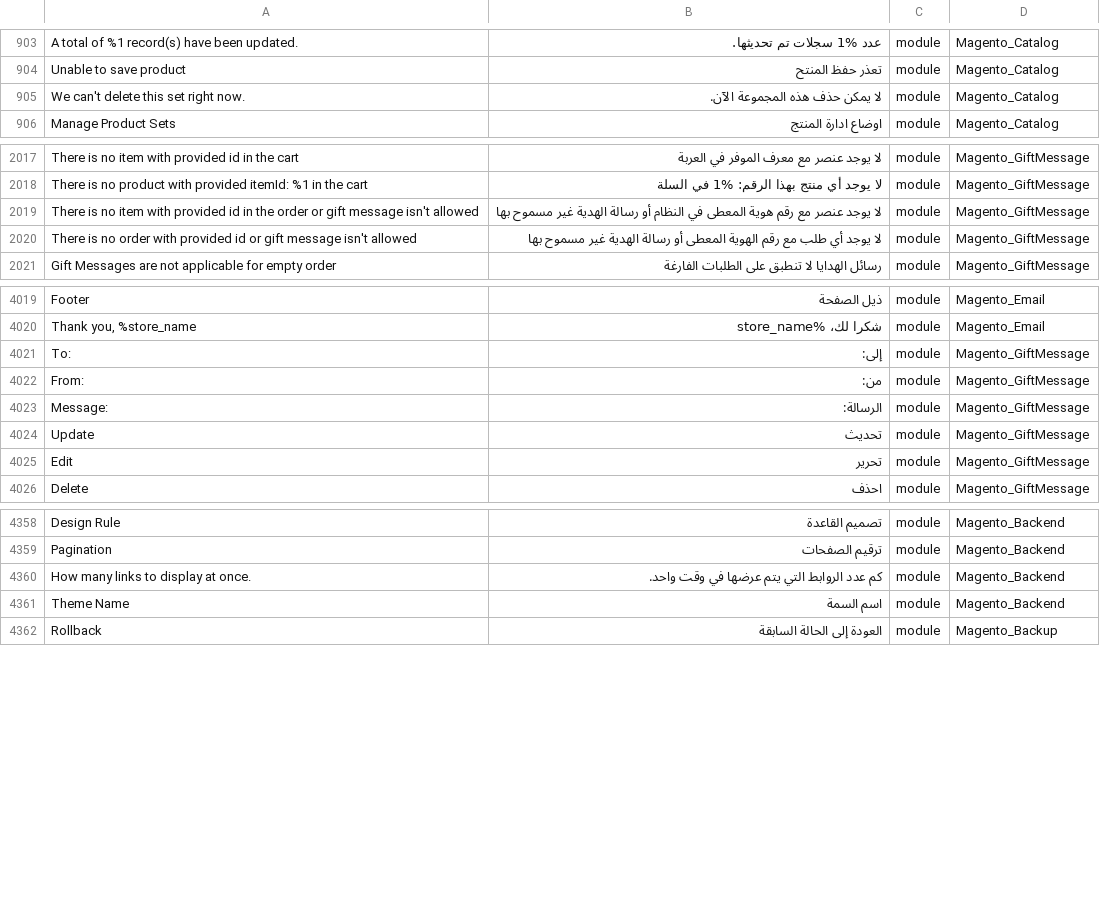
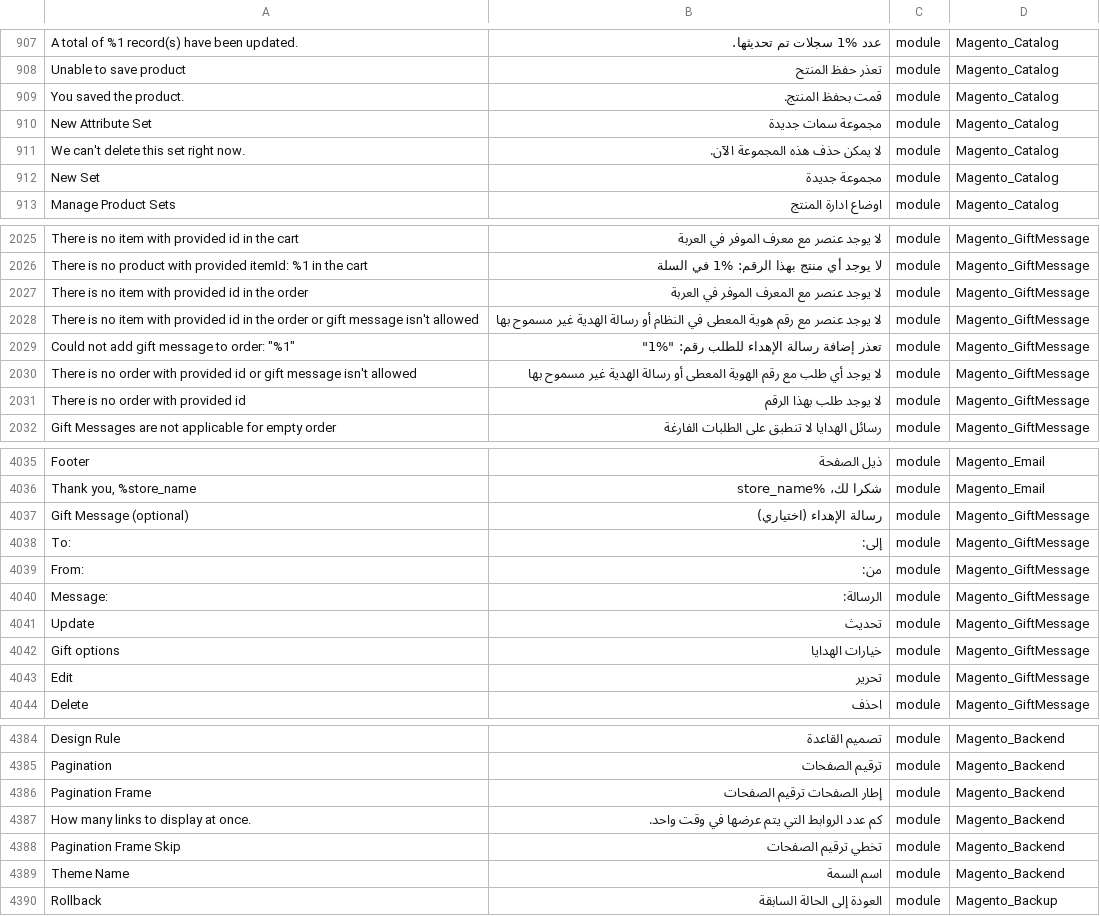
Before and after one commit to Magento2Translations/language_ar_sa, a CSV file: ar_SA.csv, drawn as a sheet; only a part is shown, gaps mark what is left out; the diff covers the shown part only; the diff names each change by its address in the sheet, - before the commit and + after, or states it on an @@ line.

```diff
--- a/ar_SA.csv
+++ b/ar_SA.csv
+row 909: You saved the product. | قمت بحفظ المنتج. | module | Magento_Catalog
+row 910: New Attribute Set | مجموعة سمات جديدة | module | Magento_Catalog
+row 912: New Set | مجموعة جديدة | module | Magento_Catalog
+row 2027: There is no item with provided id in the order | لا يوجد عنصر مع المعرف الموفر في العربة | module | Magento_GiftMessage
+row 2029: Could not add gift message to order: "%1" | تعذر إضافة رسالة الإهداء للطلب رقم: "%1" | module | Magento_GiftMessage
+row 2031: There is no order with provided id | لا يوجد طلب بهذا الرقم | module | Magento_GiftMessage
+row 4037: Gift Message (optional) | رسالة الإهداء (اختياري) | module | Magento_GiftMessage
+row 4042: Gift options | خيارات الهدايا | module | Magento_GiftMessage
+row 4386: Pagination Frame | إطار الصفحات ترقيم الصفحات | module | Magento_Backend
+row 4388: Pagination Frame Skip | تخطي ترقيم الصفحات | module | Magento_Backend
```
Also changed, not shown: 18 added rows elsewhere in this file, 1 other file.
